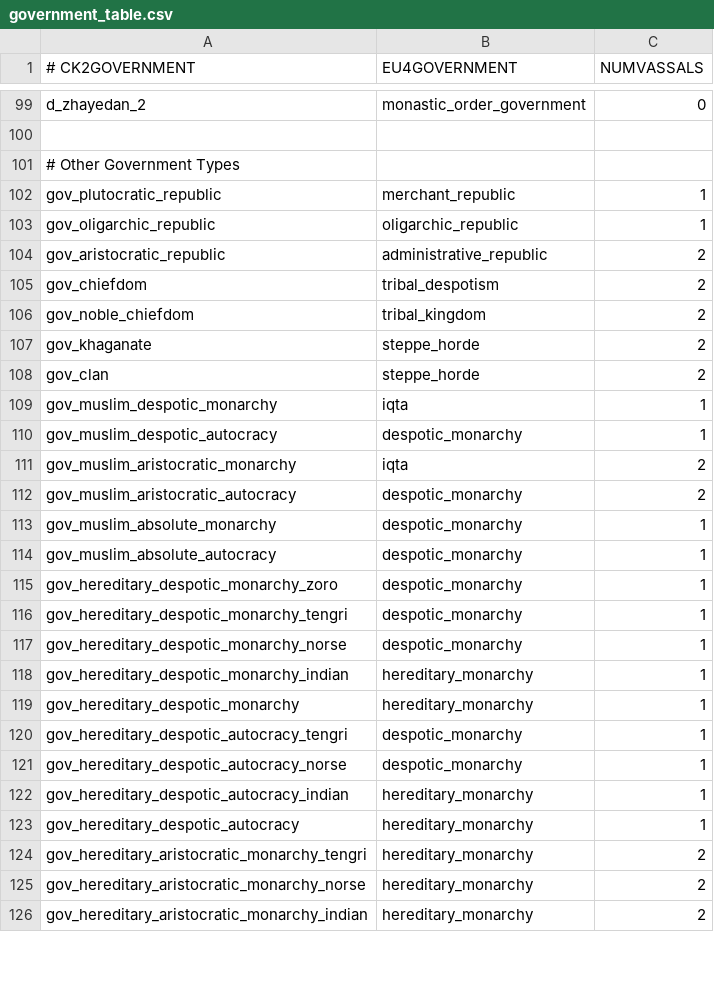
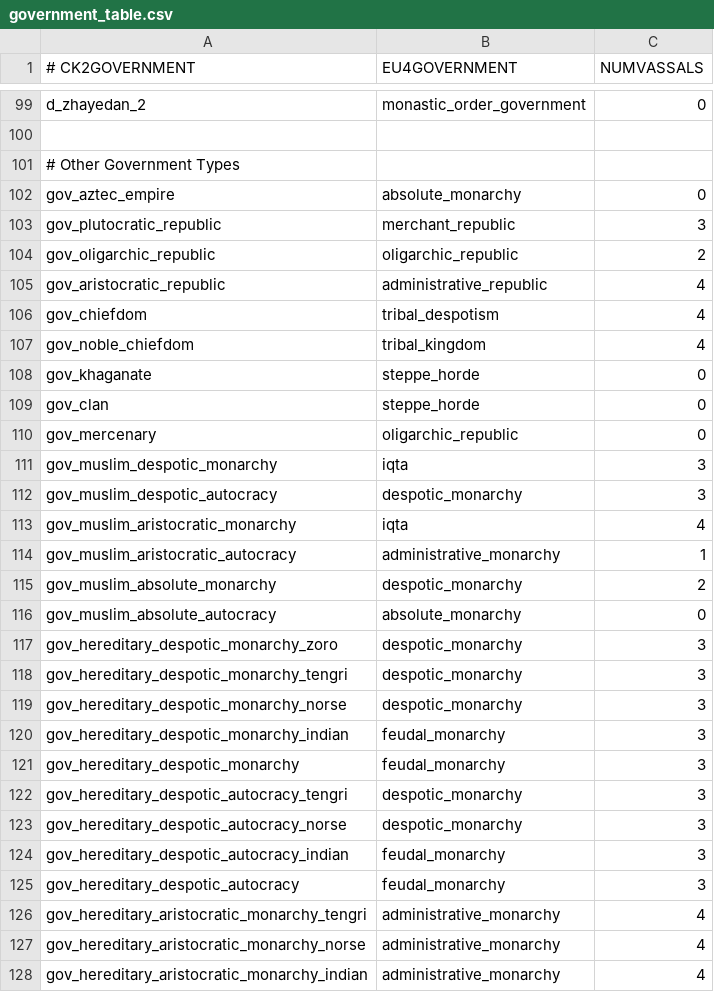
Before and after one commit to zeress/CK2--to-VeF, a CSV file: CK2Plus_VeF/eu4_converter/government_table.csv, drawn as a sheet; only a part is shown, gaps mark what is left out; the diff covers the shown part only.

Commit message:
government_table update

```diff
--- a/CK2Plus_VeF/eu4_converter/government_table.csv
+++ b/CK2Plus_VeF/eu4_converter/government_table.csv
@@ -101,26 +101,28 @@ d_zhayedan_2;monastic_order_government;0;
 # Other Government Types
-gov_plutocratic_republic;merchant_republic;1;
-gov_oligarchic_republic;oligarchic_republic;1;
-gov_aristocratic_republic;administrative_republic;2;
-gov_chiefdom;tribal_despotism;2;
-gov_noble_chiefdom;tribal_kingdom;2;
-gov_khaganate;steppe_horde;2;
-gov_clan;steppe_horde;2;
-gov_muslim_despotic_monarchy;iqta;1;
-gov_muslim_despotic_autocracy;despotic_monarchy;1;
-gov_muslim_aristocratic_monarchy;iqta;2;
-gov_muslim_aristocratic_autocracy;despotic_monarchy;2;
-gov_muslim_absolute_monarchy;despotic_monarchy;1;
-gov_muslim_absolute_autocracy;despotic_monarchy;1;
-gov_hereditary_despotic_monarchy_zoro;despotic_monarchy;1;
-gov_hereditary_despotic_monarchy_tengri;despotic_monarchy;1;
-gov_hereditary_despotic_monarchy_norse;despotic_monarchy;1;
-gov_hereditary_despotic_monarchy_indian;hereditary_monarchy;1;
-gov_hereditary_despotic_monarchy;hereditary_monarchy;1;
-gov_hereditary_despotic_autocracy_tengri;despotic_monarchy;1;
-gov_hereditary_despotic_autocracy_norse;despotic_monarchy;1;
-gov_hereditary_despotic_autocracy_indian;hereditary_monarchy;1;
-gov_hereditary_despotic_autocracy;hereditary_monarchy;1;
-gov_hereditary_aristocratic_monarchy_tengri;hereditary_monarchy;2;
-gov_hereditary_aristocratic_monarchy_norse;hereditary_monarchy;2;
-gov_hereditary_aristocratic_monarchy_indian;hereditary_monarchy;2;
+gov_aztec_empire;absolute_monarchy;0;
+gov_plutocratic_republic;merchant_republic;3;
+gov_oligarchic_republic;oligarchic_republic;2;
+gov_aristocratic_republic;administrative_republic;4;
+gov_chiefdom;tribal_despotism;4;
+gov_noble_chiefdom;tribal_kingdom;4;
+gov_khaganate;steppe_horde;0;
+gov_clan;steppe_horde;0;
+gov_mercenary;oligarchic_republic;0;
+gov_muslim_despotic_monarchy;iqta;3;
+gov_muslim_despotic_autocracy;despotic_monarchy;3;
+gov_muslim_aristocratic_monarchy;iqta;4;
+gov_muslim_aristocratic_autocracy;administrative_monarchy;1;
+gov_muslim_absolute_monarchy;despotic_monarchy;2;
+gov_muslim_absolute_autocracy;absolute_monarchy;0;
+gov_hereditary_despotic_monarchy_zoro;despotic_monarchy;3;
+gov_hereditary_despotic_monarchy_tengri;despotic_monarchy;3;
+gov_hereditary_despotic_monarchy_norse;despotic_monarchy;3;
+gov_hereditary_despotic_monarchy_indian;feudal_monarchy;3;
+gov_hereditary_despotic_monarchy;feudal_monarchy;3;
+gov_hereditary_despotic_autocracy_tengri;despotic_monarchy;3;
+gov_hereditary_despotic_autocracy_norse;despotic_monarchy;3;
+gov_hereditary_despotic_autocracy_indian;feudal_monarchy;3;
+gov_hereditary_despotic_autocracy;feudal_monarchy;3;
+gov_hereditary_aristocratic_monarchy_tengri;administrative_monarchy;4;
+gov_hereditary_aristocratic_monarchy_norse;administrative_monarchy;4;
+gov_hereditary_aristocratic_monarchy_indian;administrative_monarchy;4;
```
Also changed, not shown: 1 moved row and 48 edited cells elsewhere in this file.
